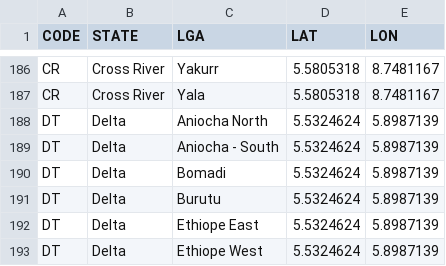
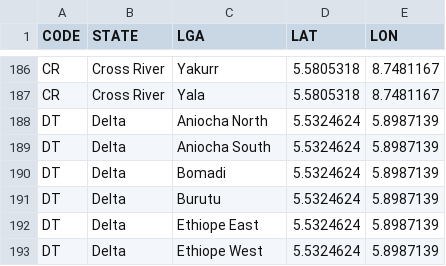
Before and after one commit to stigwue/csv49, a CSV file: csv/csv3.csv, drawn as a sheet; only a part is shown, gaps mark what is left out; the diff covers the shown part only.

```diff
--- a/csv/csv3.csv
+++ b/csv/csv3.csv
@@ -188,3 +188,3 @@ CR,Cross River,Yala,5.5805318,8.7481167
 DT,Delta,Aniocha North,5.5324624,5.8987139
-DT,Delta,Aniocha - South,5.5324624,5.8987139
+DT,Delta,Aniocha South,5.5324624,5.8987139
 DT,Delta,Bomadi,5.5324624,5.8987139
```
Also changed, not shown: 16 edited cells elsewhere in this file, csv/csv49.csv, 3 other files.
